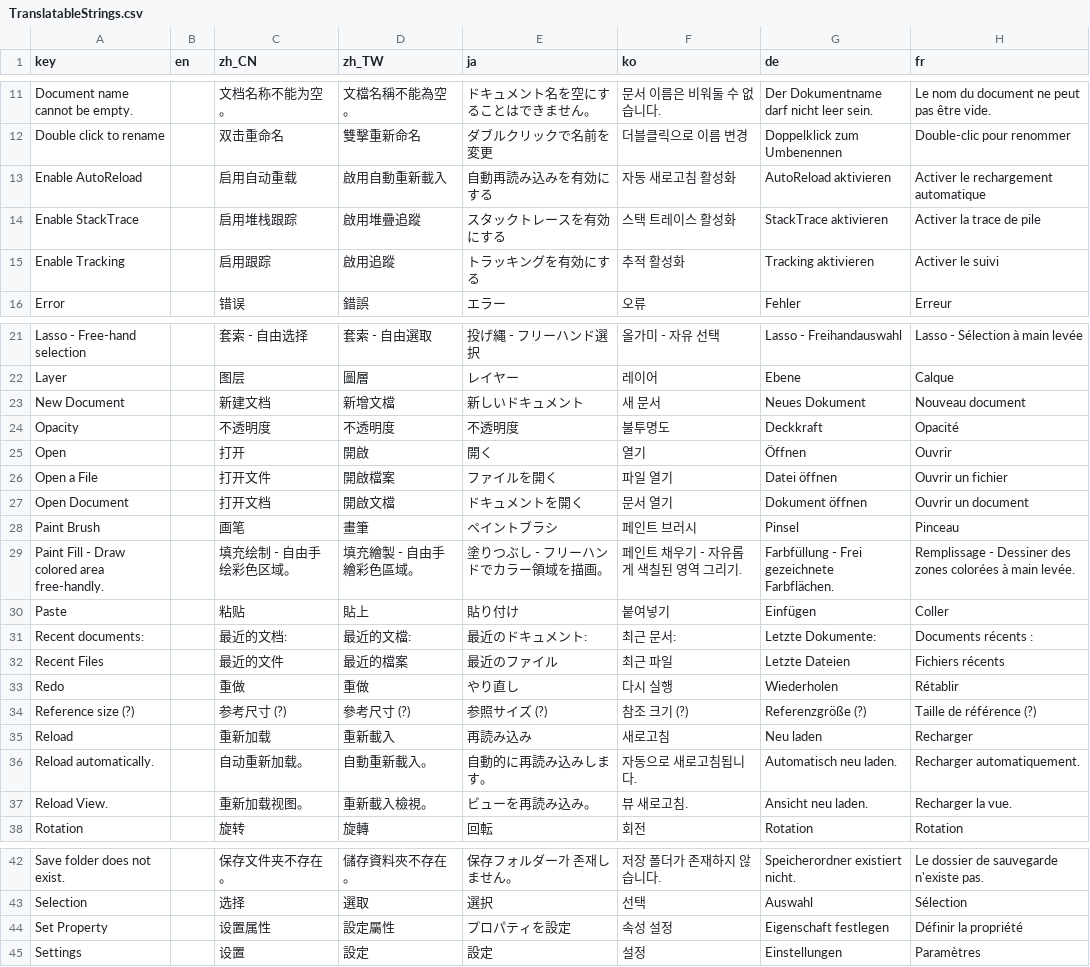
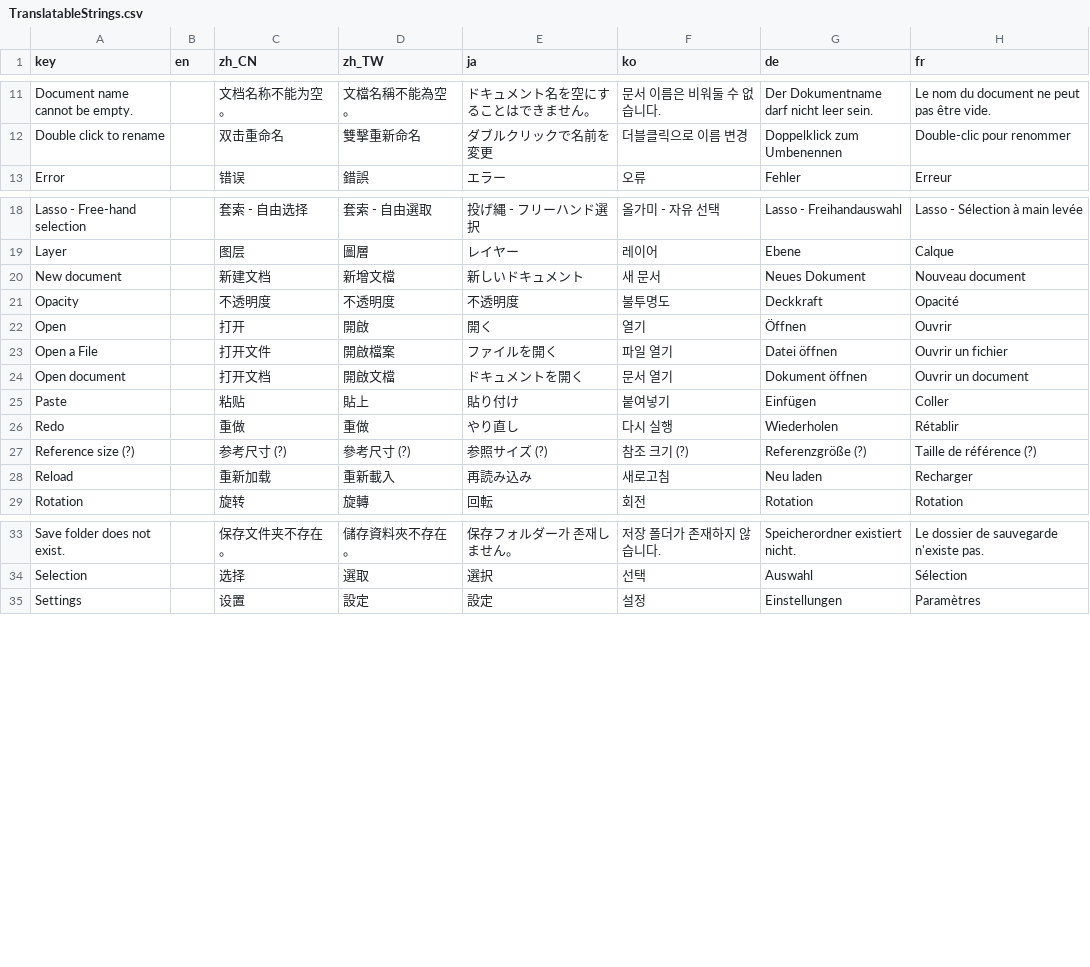
Before and after one commit to djacidfx/Ciallo, a CSV file: Ciallo/Localization/TranslatableStrings.csv, drawn as a sheet; only a part is shown, gaps mark what is left out; the diff covers the shown part only.

Commit message:
Remove some unused translation

```diff
--- a/Ciallo/Localization/TranslatableStrings.csv
+++ b/Ciallo/Localization/TranslatableStrings.csv
@@ -12,5 +12,2 @@ Document name cannot be empty.,,文档名称不能为空。,文檔名稱不能
 Double click to rename,,双击重命名,雙擊重新命名,ダブルクリックで名前を変更,더블클릭으로 이름 변경,Doppelklick zum Umbenennen,Double-clic pour renommer
-Enable AutoReload,,启用自动重载,啟用自動重新載入,自動再読み込みを有効にする,자동 새로고침 활성화,AutoReload aktivieren,Activer le rechargement automatique
-Enable StackTrace,,启用堆栈跟踪,啟用堆疊追蹤,スタックトレースを有効にする,스택 트레이스 활성화,StackTrace aktivieren,Activer la trace de pile
-Enable Tracking,,启用跟踪,啟用追蹤,トラッキングを有効にする,추적 활성화,Tracking aktivieren,Activer le suivi
 Error,,错误,錯誤,エラー,오류,Fehler,Erreur
@@ -22,3 +19,3 @@ Lasso - Free-hand selection,,套索 - 自由选择,套索 - 自由選取,投げ
 Layer,,图层,圖層,レイヤー,레이어,Ebene,Calque
-New Document,,新建文档,新增文檔,新しいドキュメント,새 문서,Neues Dokument,Nouveau document
+New document,,新建文档,新增文檔,新しいドキュメント,새 문서,Neues Dokument,Nouveau document
 Opacity,,不透明度,不透明度,不透明度,불투명도,Deckkraft,Opacité
@@ -26,8 +23,4 @@ Open,,打开,開啟,開く,열기,Öffnen,Ouvrir
 Open a File,,打开文件,開啟檔案,ファイルを開く,파일 열기,Datei öffnen,Ouvrir un fichier
-Open Document,,打开文档,開啟文檔,ドキュメントを開く,문서 열기,Dokument öffnen,Ouvrir un document
-Paint Brush,,画笔,畫筆,ペイントブラシ,페인트 브러시,Pinsel,Pinceau
-Paint Fill - Draw colored area free-handly.,,填充绘制 - 自由手绘彩色区域。,填充繪製 - 自由手繪彩色區域。,塗りつぶし - フリーハンドでカラー領域を描画。,페인트 채우기 - 자유롭게 색칠된 영역 그리기.,Farbfüllung - Frei gezeichnete Farbflächen.,Remplissage - Dessiner des zones colorées à main levée.
+Open document,,打开文档,開啟文檔,ドキュメントを開く,문서 열기,Dokument öffnen,Ouvrir un document
 Paste,,粘贴,貼上,貼り付け,붙여넣기,Einfügen,Coller
-Recent documents:,,最近的文档:,最近的文檔:,最近のドキュメント:,최근 문서:,Letzte Dokumente:,Documents récents :
-Recent Files,,最近的文件,最近的檔案,最近のファイル,최근 파일,Letzte Dateien,Fichiers récents
 Redo,,重做,重做,やり直し,다시 실행,Wiederholen,Rétablir
@@ -35,4 +28,2 @@ Reference size (?),,参考尺寸 (?),參考尺寸 (?),参照サイズ (?),"참
 Reload,,重新加载,重新載入,再読み込み,새로고침,Neu laden,Recharger
-Reload automatically.,,自动重新加载。,自動重新載入。,自動的に再読み込みします。,자동으로 새로고침됩니다.,Automatisch neu laden.,Recharger automatiquement.
-Reload View.,,重新加载视图。,重新載入檢視。,ビューを再読み込み。,뷰 새로고침.,Ansicht neu laden.,Recharger la vue.
 Rotation,,旋转,旋轉,回転,회전,Rotation,Rotation
@@ -43,3 +34,2 @@ Save folder does not exist.,,保存文件夹不存在。,儲存資料夾不存
 Selection,,选择,選取,選択,선택,Auswahl,Sélection
-Set Property,,设置属性,設定屬性,プロパティを設定,속성 설정,Eigenschaft festlegen,Définir la propriété
 Settings,,设置,設定,設定,설정,Einstellungen,Paramètres
```
Also changed, not shown: 2 added rows and 1 edited cell elsewhere in this file, 2 other files.
